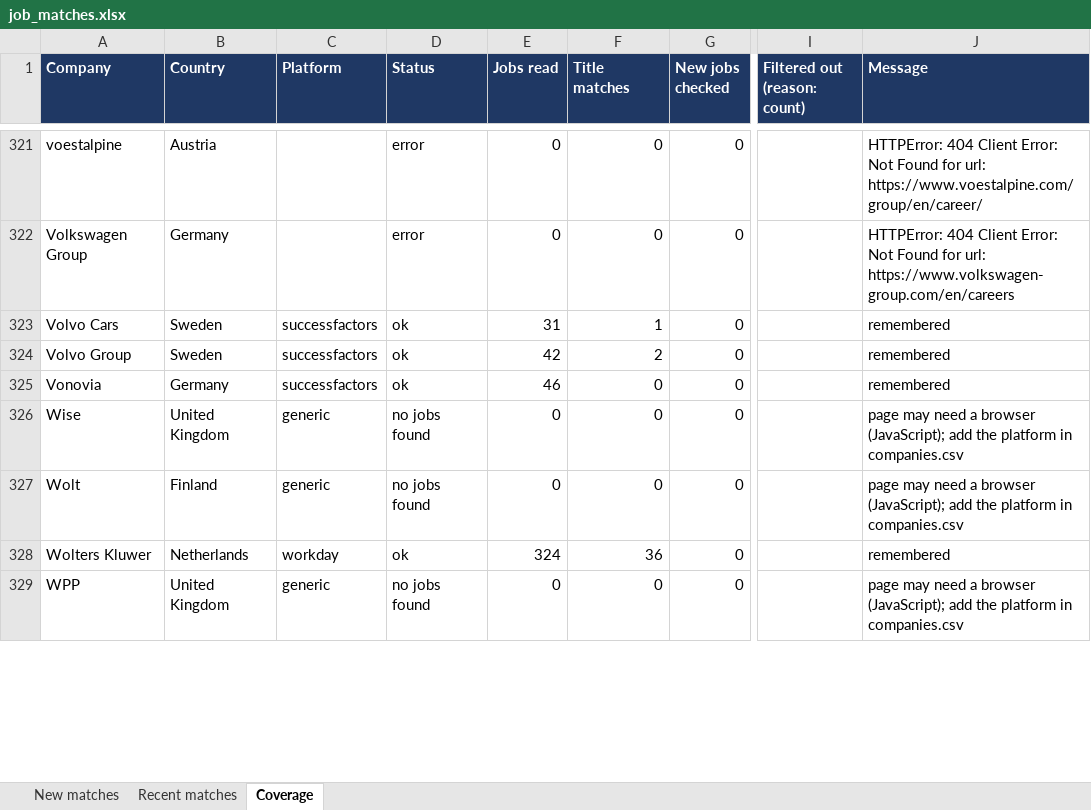
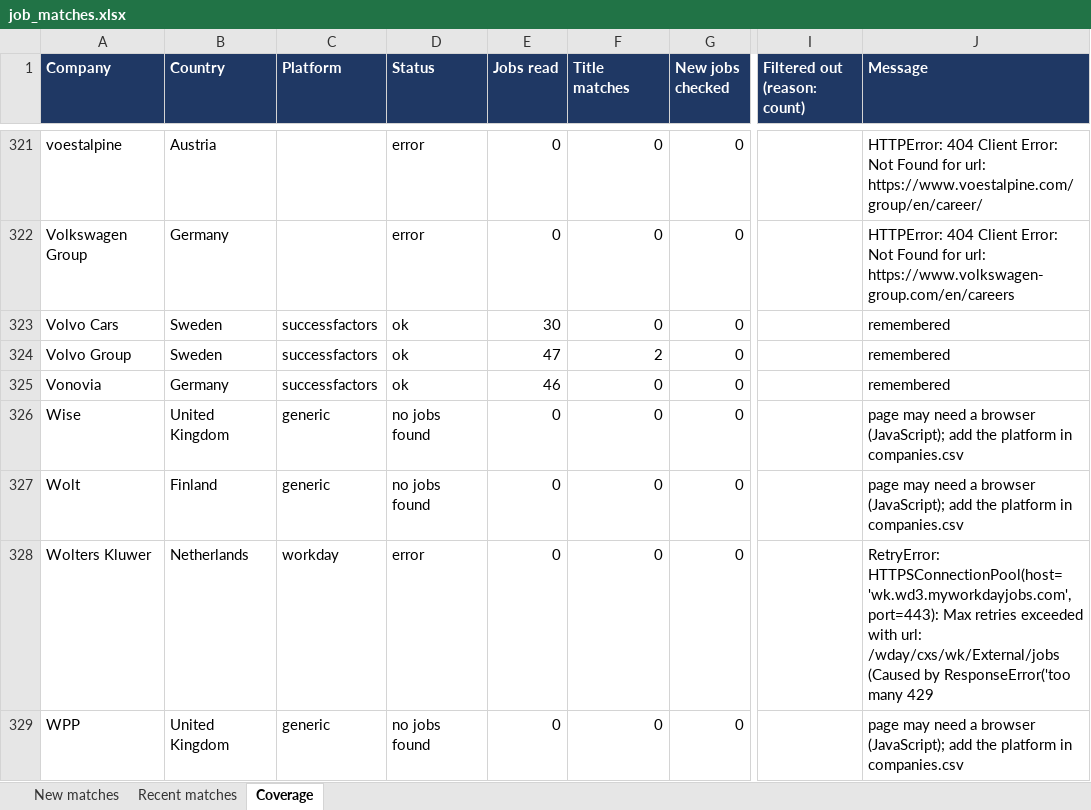
Before and after one commit to Niraj-kumar99/JobHunt, an Excel workbook: output/job_matches.xlsx, sheet Coverage, drawn as a sheet; only a part is shown, gaps mark what is left out; values as stored, in another font and other column widths than the file's, no borders; table styles not drawn; the diff covers the shown part only; the diff names each change by its address in the sheet, - before the commit and + after, or states it on an @@ line.

```diff
--- a/output/job_matches.xlsx (sheet Coverage)
+++ b/output/job_matches.xlsx (sheet Coverage)
-E323 (Jobs read): 31
+E323 (Jobs read): 30
-F323 (Title matches): 1
+F323 (Title matches): 0
-E324 (Jobs read): 42
+E324 (Jobs read): 47
-D328 (Status): ok
+D328 (Status): error
-E328 (Jobs read): 324
+E328 (Jobs read): 0
-F328 (Title matches): 36
+F328 (Title matches): 0
-J328 (Message): remembered
+J328 (Message): RetryError: HTTPSConnectionPool(host='wk.wd3.myworkdayjobs.com', port=443): Max retries exceeded with url: /wday/cxs/wk/External/jobs (Caused by ResponseError('too many 429
```
Also changed, not shown: 141 edited cells elsewhere in this sheet, 5 other files.
